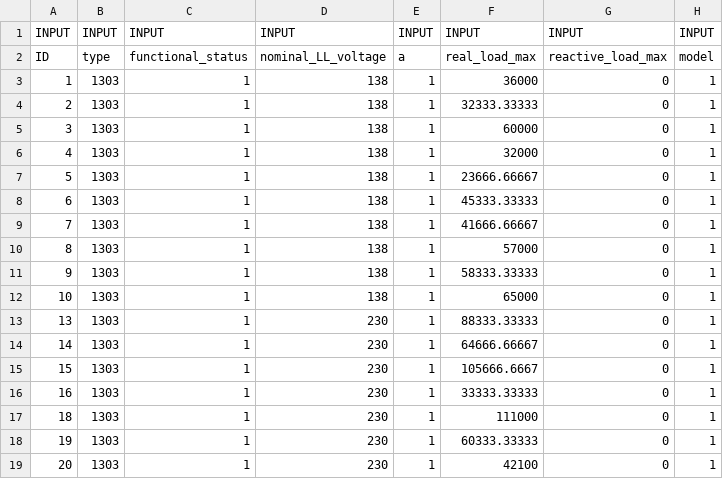
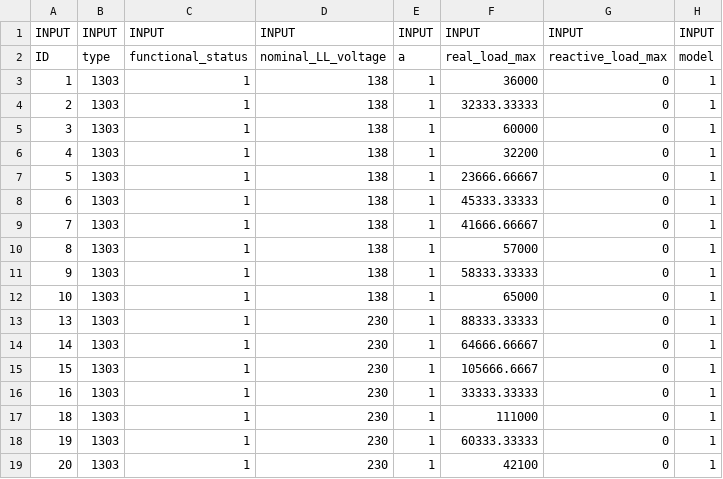
Before and after one commit to btgorman/RISE-power-water-ss-1phase, a CSV file: data_power/network-power/1303load.csv, drawn as a sheet; only a part is shown; the diff names each change by its address in the sheet, - before the commit and + after, or states it on an @@ line.

```diff
--- a/data_power/network-power/1303load.csv
+++ b/data_power/network-power/1303load.csv
-F6: 32000
+F6: 32200
```
Also changed, not shown: data_water/network-water/2100junction.csv, 20 other files.
